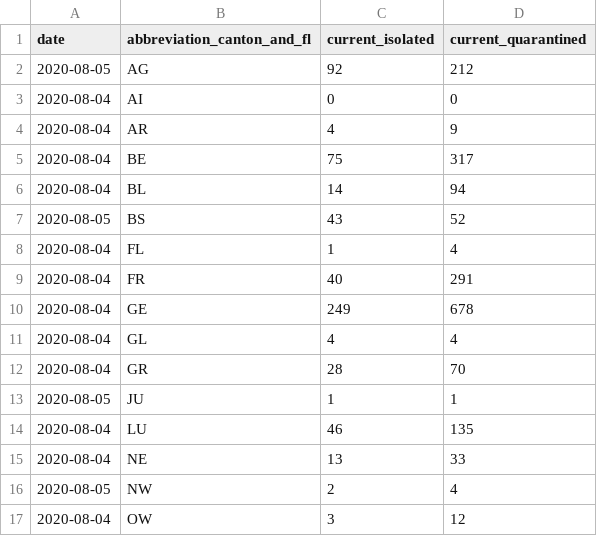
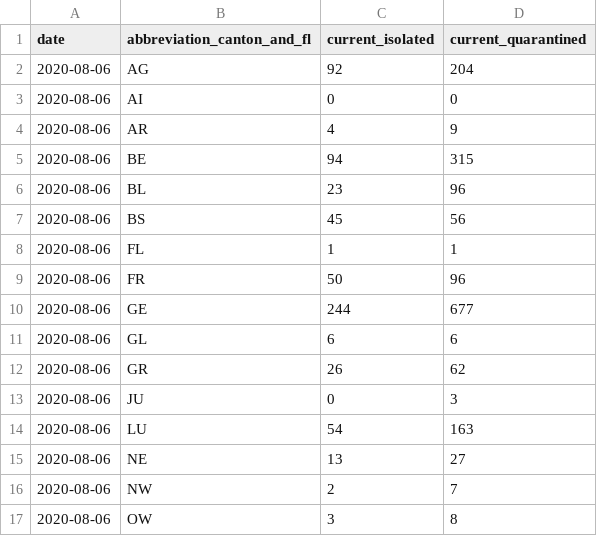
Before and after one commit to rsalzer/COVID_19_BAG, a CSV file: data/current_isolated.csv, drawn as a sheet; only a part is shown; the diff covers the shown part only.

```diff
--- a/data/current_isolated.csv
+++ b/data/current_isolated.csv
@@ -1,17 +1,17 @@
 date,abbreviation_canton_and_fl,current_isolated,current_quarantined
-2020-08-05,AG,92,212
-2020-08-04,AI,0,0
-2020-08-04,AR,4,9
-2020-08-04,BE,75,317
-2020-08-04,BL,14,94
-2020-08-05,BS,43,52
-2020-08-04,FL,1,4
-2020-08-04,FR,40,291
-2020-08-04,GE,249,678
-2020-08-04,GL,4,4
-2020-08-04,GR,28,70
-2020-08-05,JU,1,1
-2020-08-04,LU,46,135
-2020-08-04,NE,13,33
-2020-08-05,NW,2,4
-2020-08-04,OW,3,12
+2020-08-06,AG,92,204
+2020-08-06,AI,0,0
+2020-08-06,AR,4,9
+2020-08-06,BE,94,315
+2020-08-06,BL,23,96
+2020-08-06,BS,45,56
+2020-08-06,FL,1,1
+2020-08-06,FR,50,96
+2020-08-06,GE,244,677
+2020-08-06,GL,6,6
+2020-08-06,GR,26,62
+2020-08-06,JU,0,3
+2020-08-06,LU,54,163
+2020-08-06,NE,13,27
+2020-08-06,NW,2,7
+2020-08-06,OW,3,8
```
Also changed, not shown: 31 edited cells elsewhere in this file, data/allagesdetails.csv, data/casesPerCanton.csv, 7 other files.
